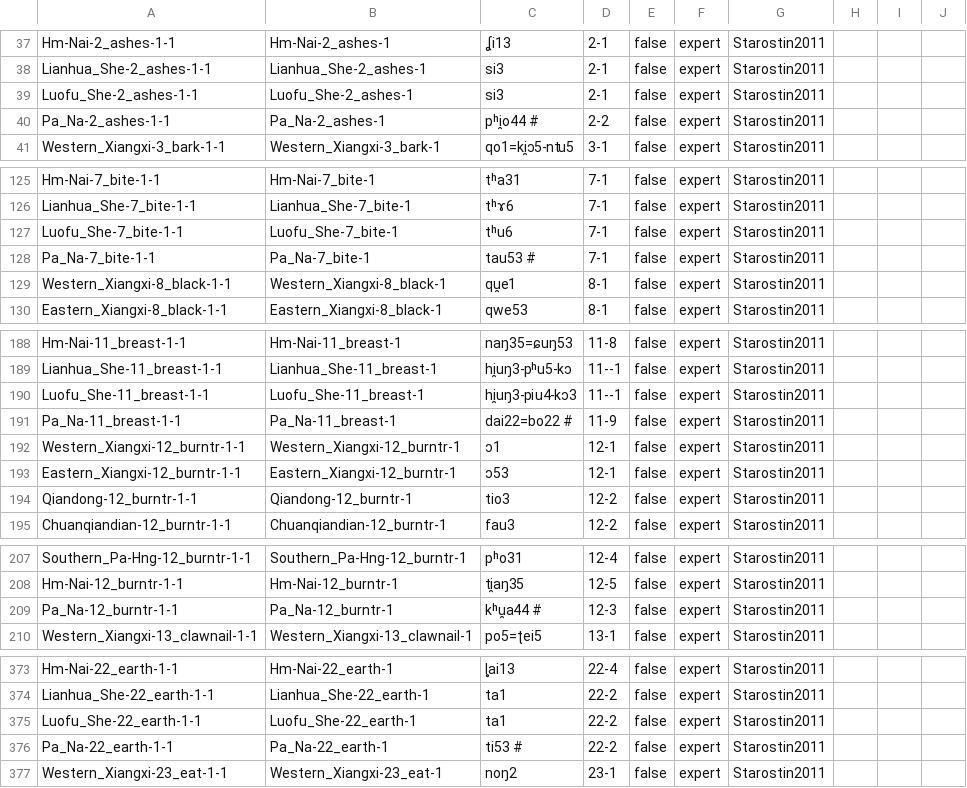
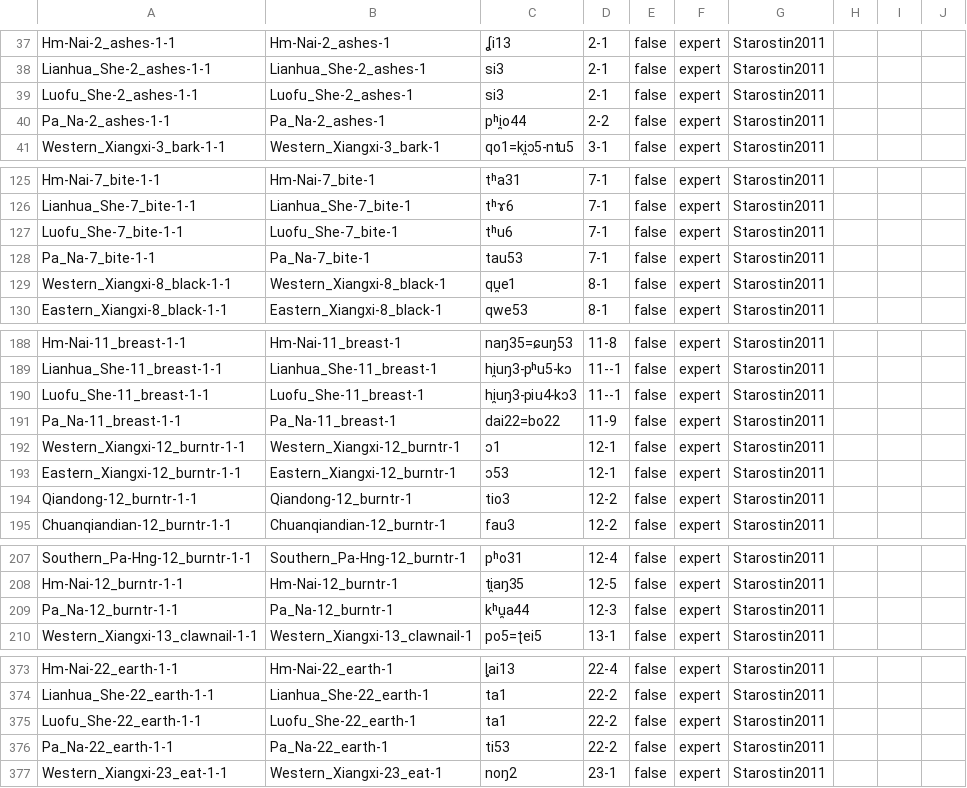
Before and after one commit to lexibank/starostinhmongmien, a CSV file: cldf/cognates.csv, drawn as a sheet; only a part is shown, gaps mark what is left out; the diff covers the shown part only.

```diff
--- a/cldf/cognates.csv
+++ b/cldf/cognates.csv
@@ -39,3 +39,3 @@ Lianhua_She-2_ashes-1-1,Lianhua_She-2_ashes-1,si3,2-1,false,expert,Starostin2011
 Luofu_She-2_ashes-1-1,Luofu_She-2_ashes-1,si3,2-1,false,expert,Starostin2011,,,
-Pa_Na-2_ashes-1-1,Pa_Na-2_ashes-1,pʰi̯o44 #,2-2,false,expert,Starostin2011,,,
+Pa_Na-2_ashes-1-1,Pa_Na-2_ashes-1,pʰi̯o44,2-2,false,expert,Starostin2011,,,
 Western_Xiangxi-3_bark-1-1,Western_Xiangxi-3_bark-1,qo1=ki̯ɔ5-ntu5,3-1,false,expert,Starostin2011,,,
@@ -127,3 +127,3 @@ Lianhua_She-7_bite-1-1,Lianhua_She-7_bite-1,tʰɤ6,7-1,false,expert,Starostin201
 Luofu_She-7_bite-1-1,Luofu_She-7_bite-1,tʰu6,7-1,false,expert,Starostin2011,,,
-Pa_Na-7_bite-1-1,Pa_Na-7_bite-1,tau53 #,7-1,false,expert,Starostin2011,,,
+Pa_Na-7_bite-1-1,Pa_Na-7_bite-1,tau53,7-1,false,expert,Starostin2011,,,
 Western_Xiangxi-8_black-1-1,Western_Xiangxi-8_black-1,qu̯e1,8-1,false,expert,Starostin2011,,,
@@ -190,3 +190,3 @@ Lianhua_She-11_breast-1-1,Lianhua_She-11_breast-1,hi̯uŋ3-pʰu5-kɔ,11--1,false
 Luofu_She-11_breast-1-1,Luofu_She-11_breast-1,hi̯uŋ3-piu4-kɔ3,11--1,false,expert,Starostin2011,,,
-Pa_Na-11_breast-1-1,Pa_Na-11_breast-1,dai22=bo22 #,11-9,false,expert,Starostin2011,,,
+Pa_Na-11_breast-1-1,Pa_Na-11_breast-1,dai22=bo22,11-9,false,expert,Starostin2011,,,
 Western_Xiangxi-12_burntr-1-1,Western_Xiangxi-12_burntr-1,ɔ1,12-1,false,expert,Starostin2011,,,
@@ -208,3 +208,3 @@ Southern_Pa-Hng-12_burntr-1-1,Southern_Pa-Hng-12_burntr-1,pʰo31,12-4,false,expe
 Hm-Nai-12_burntr-1-1,Hm-Nai-12_burntr-1,ti̯aŋ35,12-5,false,expert,Starostin2011,,,
-Pa_Na-12_burntr-1-1,Pa_Na-12_burntr-1,kʰu̯a44 #,12-3,false,expert,Starostin2011,,,
+Pa_Na-12_burntr-1-1,Pa_Na-12_burntr-1,kʰu̯a44,12-3,false,expert,Starostin2011,,,
 Western_Xiangxi-13_clawnail-1-1,Western_Xiangxi-13_clawnail-1,po5=ʈei5,13-1,false,expert,Starostin2011,,,
@@ -375,3 +375,3 @@ Lianhua_She-22_earth-1-1,Lianhua_She-22_earth-1,ta1,22-2,false,expert,Starostin2
 Luofu_She-22_earth-1-1,Luofu_She-22_earth-1,ta1,22-2,false,expert,Starostin2011,,,
-Pa_Na-22_earth-1-1,Pa_Na-22_earth-1,ti53 #,22-2,false,expert,Starostin2011,,,
+Pa_Na-22_earth-1-1,Pa_Na-22_earth-1,ti53,22-2,false,expert,Starostin2011,,,
 Western_Xiangxi-23_eat-1-1,Western_Xiangxi-23_eat-1,noŋ2,23-1,false,expert,Starostin2011,,,
```
Also changed, not shown: 19 edited cells elsewhere in this file, cldf/forms.csv, etc/lexemes.csv, 8 other files.
